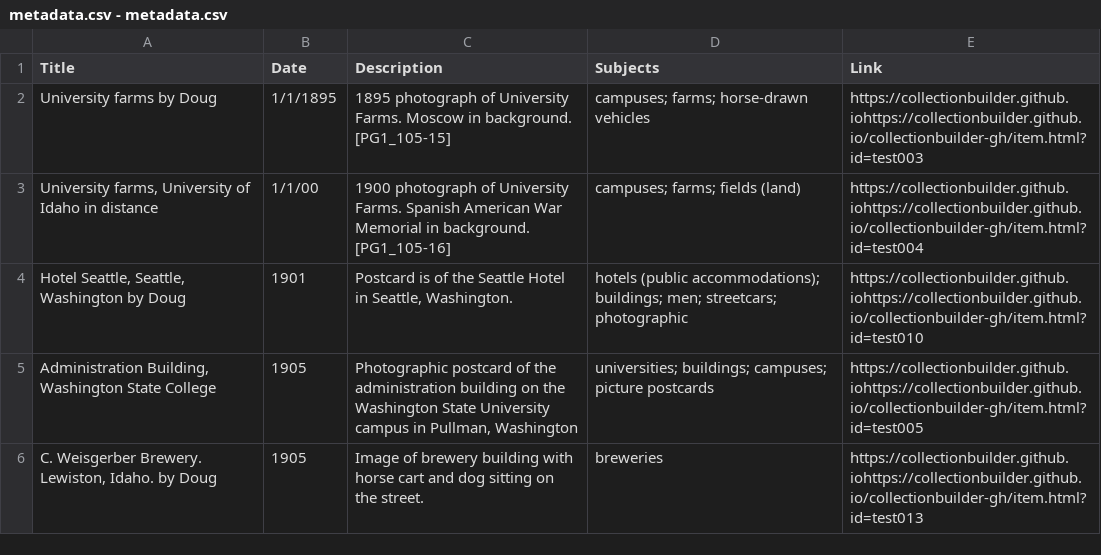
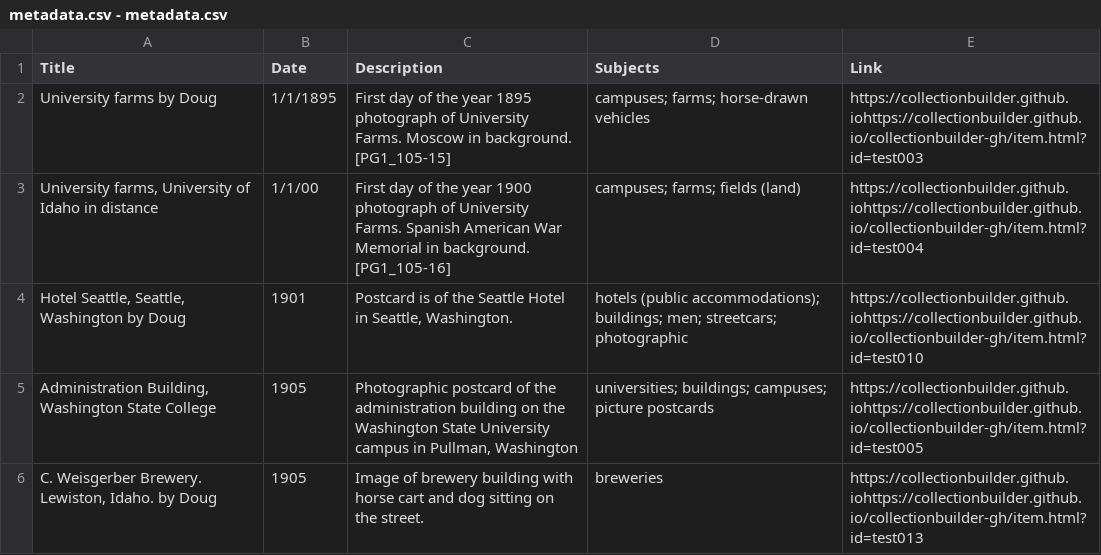
Before and after one commit to walkerang/branching, a CSV file: metadata.csv - metadata.csv, drawn as a sheet; only a part is shown.

Commit message:
edits to description First day of year

```diff
--- a/metadata.csv - metadata.csv
+++ b/metadata.csv - metadata.csv
@@ -1,4 +1,4 @@
 Title,Date,Description,Subjects,Link
-University farms by Doug,1/1/1895,1895 photograph of University Farms. Moscow in background. [PG1_105-15],campuses; farms; horse-drawn vehicles,https://collectionbuilder.github.iohttps://collectionbuilder.github.io/collectionbuilder-gh/item.html?id=test003
-"University farms, University of Idaho in distance",1/1/00,1900 photograph of University Farms. Spanish American War Memorial in background. [PG1_105-16],campuses; farms; fields (land),https://collectionbuilder.github.iohttps://collectionbuilder.github.io/collectionbuilder-gh/item.html?id=test004
+University farms by Doug,1/1/1895,First day of the year 1895 photograph of University Farms. Moscow in background. [PG1_105-15],campuses; farms; horse-drawn vehicles,https://collectionbuilder.github.iohttps://collectionbuilder.github.io/collectionbuilder-gh/item.html?id=test003
+"University farms, University of Idaho in distance",1/1/00,First day of the year 1900 photograph of University Farms. Spanish American War Memorial in background. [PG1_105-16],campuses; farms; fields (land),https://collectionbuilder.github.iohttps://collectionbuilder.github.io/collectionbuilder-gh/item.html?id=test004
 "Hotel Seattle, Seattle, Washington  by Doug",1901,"Postcard is of the Seattle Hotel in Seattle, Washington.",hotels (public accommodations); buildings; men; streetcars; photographic,https://collectionbuilder.github.iohttps://collectionbuilder.github.io/collectionbuilder-gh/item.html?id=test010
```
